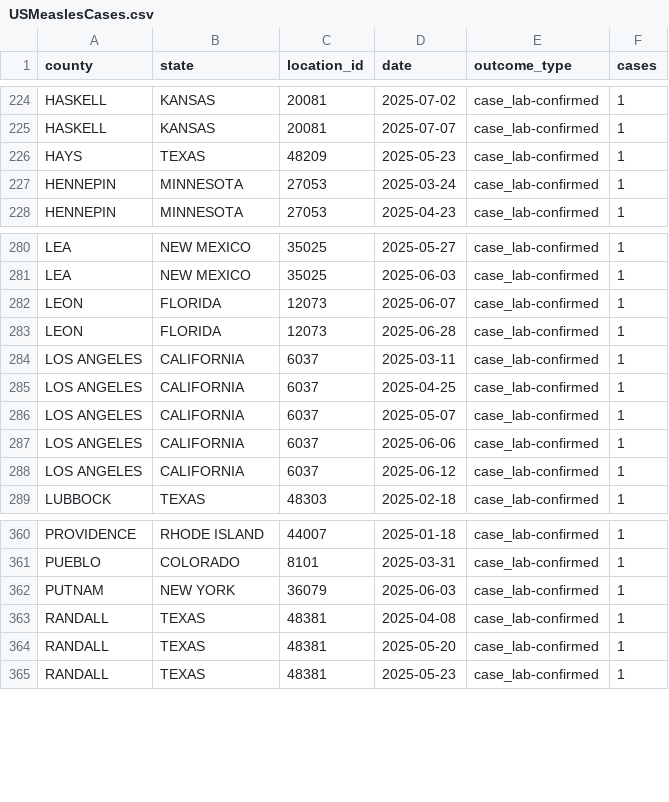
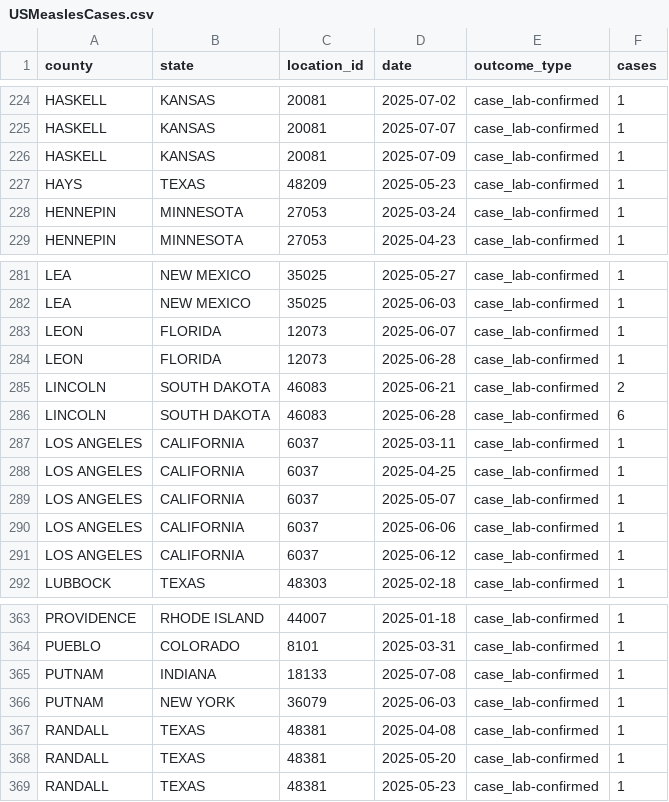
Before and after one commit to mmcalend/USMeaslesData, a CSV file: USMeaslesCases.csv, drawn as a sheet; only a part is shown, gaps mark what is left out.

```diff
--- a/USMeaslesCases.csv
+++ b/USMeaslesCases.csv
@@ -225,2 +225,3 @@ HASKELL,KANSAS,20081,2025-07-02,case_lab-confirmed,1
 HASKELL,KANSAS,20081,2025-07-07,case_lab-confirmed,1
+HASKELL,KANSAS,20081,2025-07-09,case_lab-confirmed,1
 HAYS,TEXAS,48209,2025-05-23,case_lab-confirmed,1
@@ -283,2 +284,4 @@ LEON,FLORIDA,12073,2025-06-07,case_lab-confirmed,1
 LEON,FLORIDA,12073,2025-06-28,case_lab-confirmed,1
+LINCOLN,SOUTH DAKOTA,46083,2025-06-21,case_lab-confirmed,2
+LINCOLN,SOUTH DAKOTA,46083,2025-06-28,case_lab-confirmed,6
 LOS ANGELES,CALIFORNIA,6037,2025-03-11,case_lab-confirmed,1
@@ -361,2 +364,3 @@ PROVIDENCE,RHODE ISLAND,44007,2025-01-18,case_lab-confirmed,1
 PUEBLO,COLORADO,8101,2025-03-31,case_lab-confirmed,1
+PUTNAM,INDIANA,18133,2025-07-08,case_lab-confirmed,1
 PUTNAM,NEW YORK,36079,2025-06-03,case_lab-confirmed,1
```
Also changed, not shown: 1 other file.
